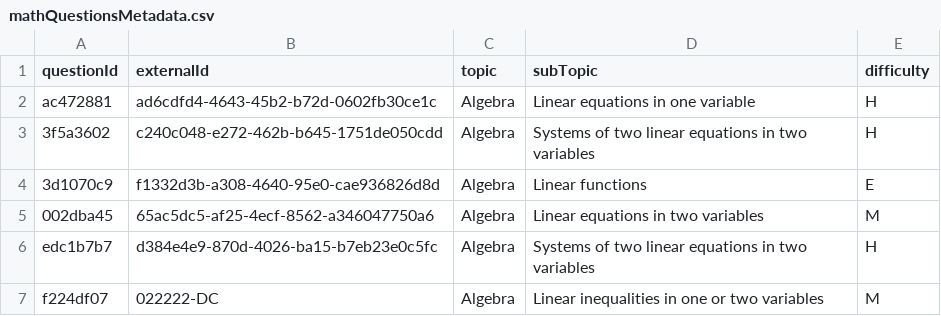
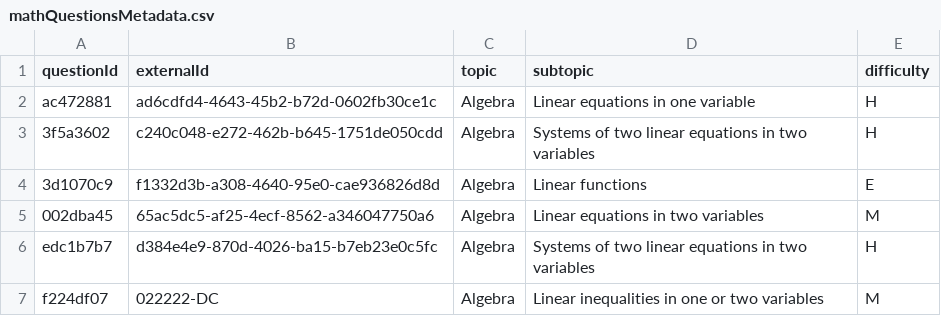
Before and after one commit to dduckzinho/SAT-Practice-Project, a CSV file: data/mathQuestionsMetadata.csv, drawn as a sheet; only a part is shown.

Commit message:
Prototype Question object builder in test.py, settings export from dashboard.py to main.py, and better question and session classes.

```diff
--- a/data/mathQuestionsMetadata.csv
+++ b/data/mathQuestionsMetadata.csv
@@ -1,2 +1,2 @@
-questionId,externalId,topic,subTopic,difficulty
+questionId,externalId,topic,subtopic,difficulty
 ac472881,ad6cdfd4-4643-45b2-b72d-0602fb30ce1c,Algebra,Linear equations in one variable,H
```
Also changed, not shown: 9 other files.
